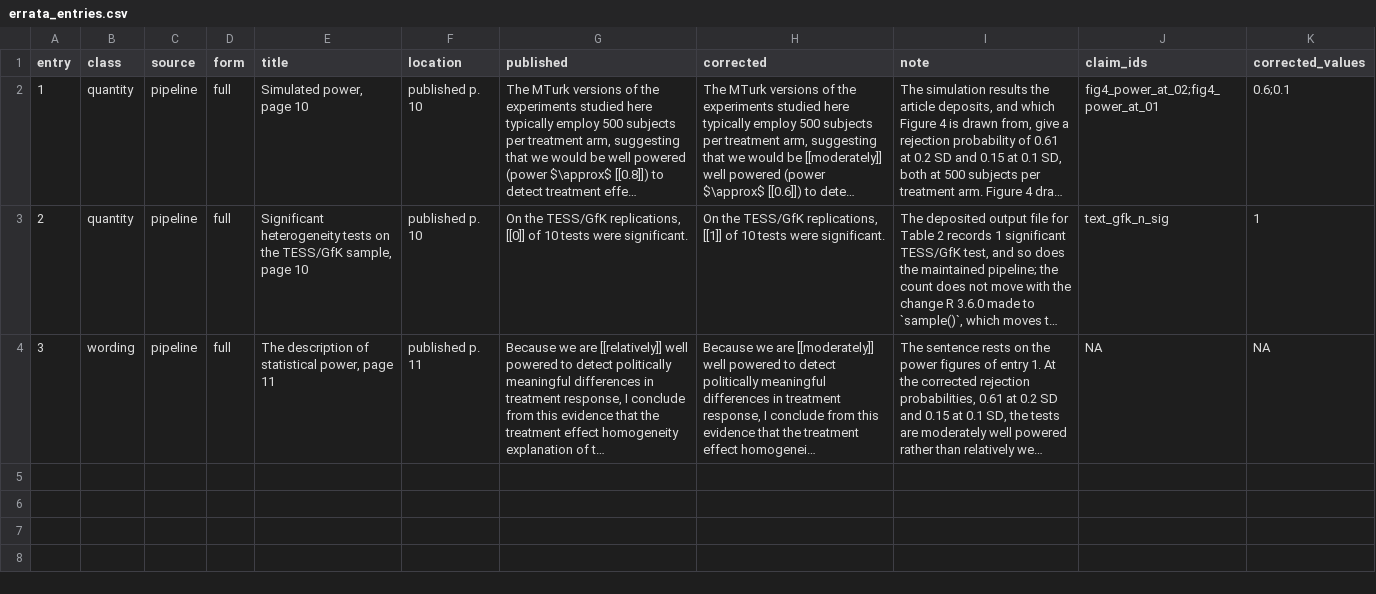
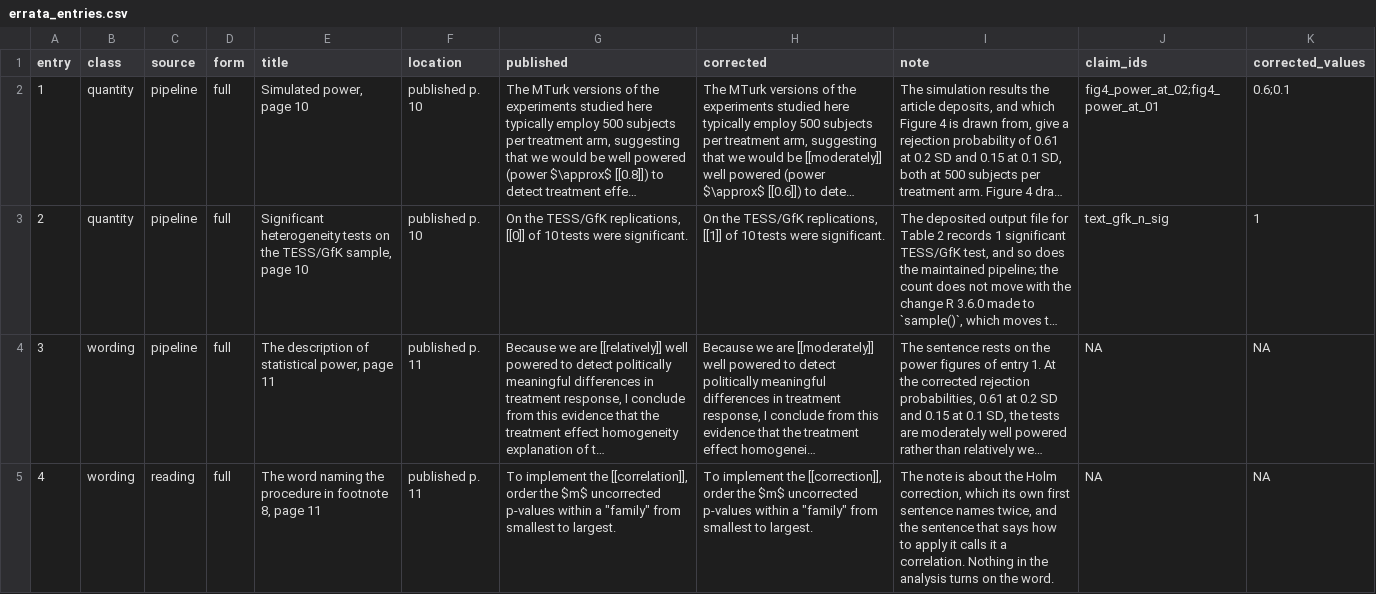
Before and after one commit to active-maintenance-aec/coppock_2019a, a CSV file: errata_entries.csv, drawn as a sheet; only a part is shown; long unchanged cells end in …; the diff covers the shown part only; the diff names each change by its address in the sheet, - before the commit and + after, or states it on an @@ line.

```diff
--- a/errata_entries.csv
+++ b/errata_entries.csv
+row 5: 4 | wording | reading | full | The word naming the procedure in footnote 8, page 11 | published p. 11 | To implement the [[correlation]], order the $m$ uncorrected p-values within a "family" from smallest to largest. | To implement the [[correction]], order the $m$ uncorrected p-values within a "family" from smallest to largest. | The note is about the Holm correction, which its own first sentence names twice, and the sentence that says how to apply it calls it a correlation. Nothing in the analysis turns on the word. | NA | NA
```
Also changed, not shown: 1 added row elsewhere in this file, 2 other files.
